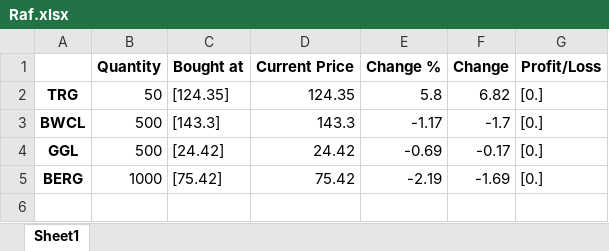
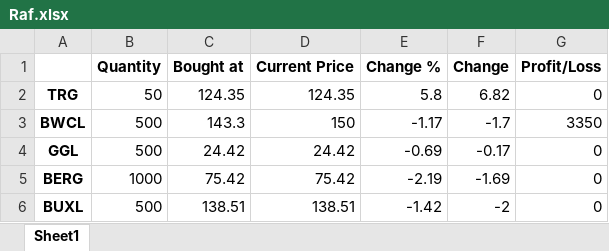
Before and after one commit to RafHey/Pak-Stock-Market, an Excel workbook: Users/Raf.xlsx, sheet Sheet1, drawn as a sheet; values as stored, in another font and other column widths than the file's, no borders; the diff names each change by its address in the sheet, - before the commit and + after, or states it on an @@ line.

```diff
--- a/Users/Raf.xlsx (sheet Sheet1)
+++ b/Users/Raf.xlsx (sheet Sheet1)
-C2 (Bought at): [124.35]
+C2 (Bought at): 124.35
-G2 (Profit/Loss): [0.]
+G2 (Profit/Loss): 0
-C3 (Bought at): [143.3]
+C3 (Bought at): 143.3
-D3 (Current Price): 143.3
+D3 (Current Price): 150
-G3 (Profit/Loss): [0.]
+G3 (Profit/Loss): 3350
-C4 (Bought at): [24.42]
+C4 (Bought at): 24.42
-G4:G5 (Profit/Loss): [0.]
+G4:G5 (Profit/Loss): 0
-C5 (Bought at): [75.42]
+C5 (Bought at): 75.42
+row 6: BUXL | 500 | 138.51 | 138.51 | -1.42 | -2 | 0
```
Also changed, not shown: Market_Data/Marketdata 24-12-2021.xlsx, 1 other file.
